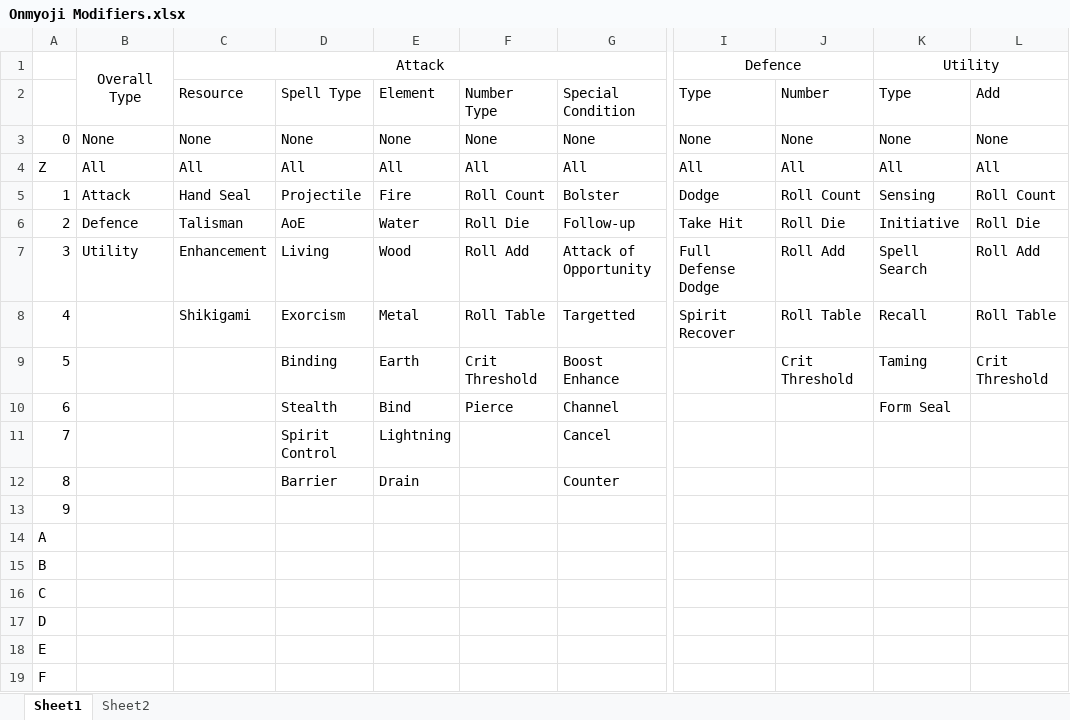
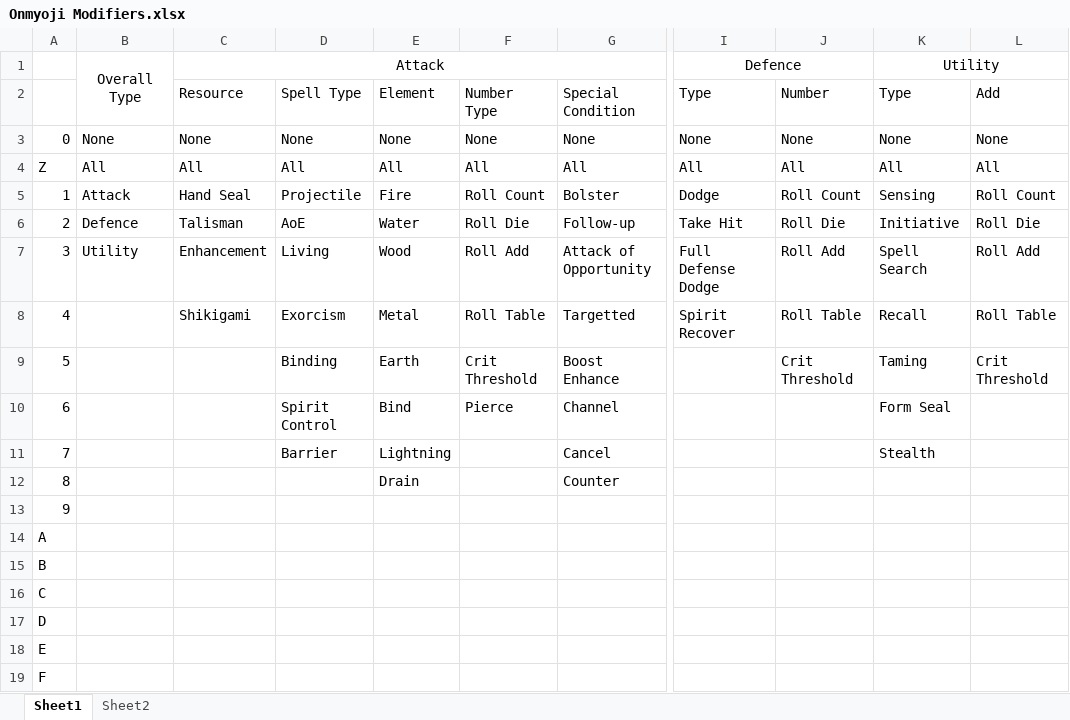
Before and after one commit to TheScottishninja/Onmyoji, an Excel workbook: Onmyoji Modifiers.xlsx, sheet Sheet1, drawn as a sheet; only a part is shown, gaps mark what is left out; values as stored, in another font and other column widths than the file's, no borders; the diff names each change by its address in the sheet, - before the commit and + after, or states it on an @@ line.

Commit message:
stealth spell casting, channel and cancel

```diff
--- a/Onmyoji Modifiers.xlsx (sheet Sheet1)
+++ b/Onmyoji Modifiers.xlsx (sheet Sheet1)
-D10: Stealth
+D10: Spirit Control
-D11: Spirit Control
+D11: Barrier
-K11: (empty)
+K11: Stealth
-D12: Barrier
+D12: (empty)
```
Also changed, not shown: sheet Sheet2, 2 other files.
